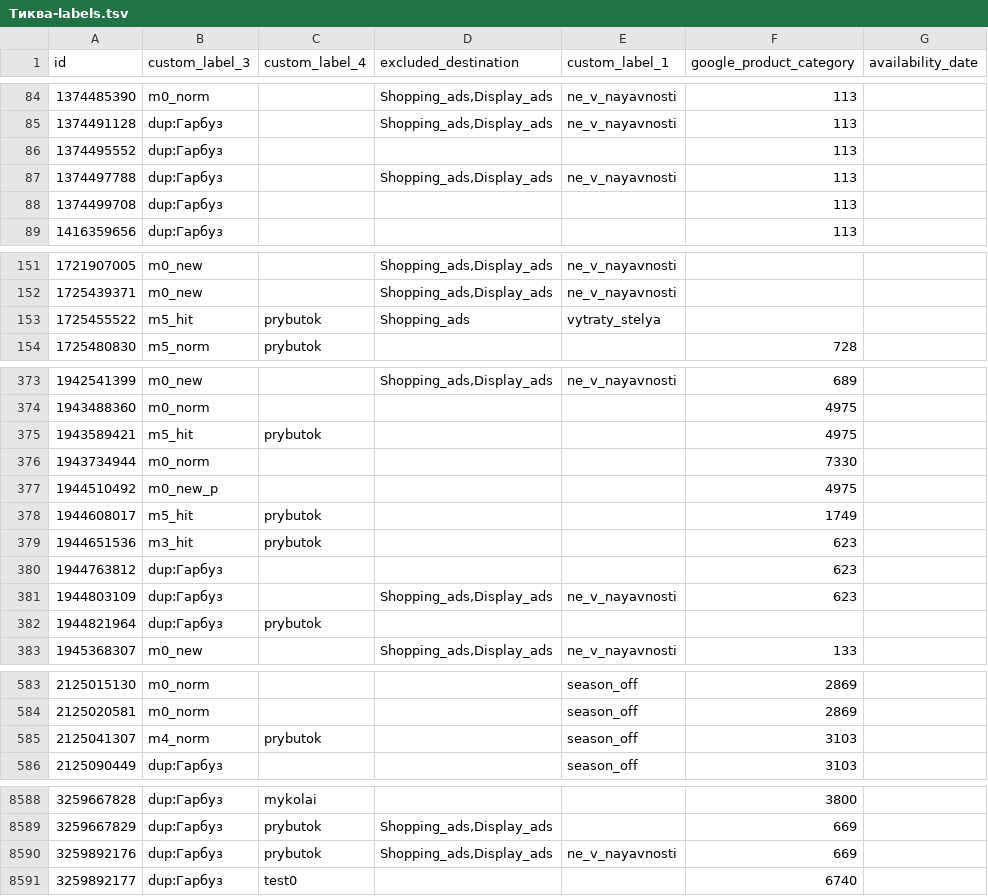
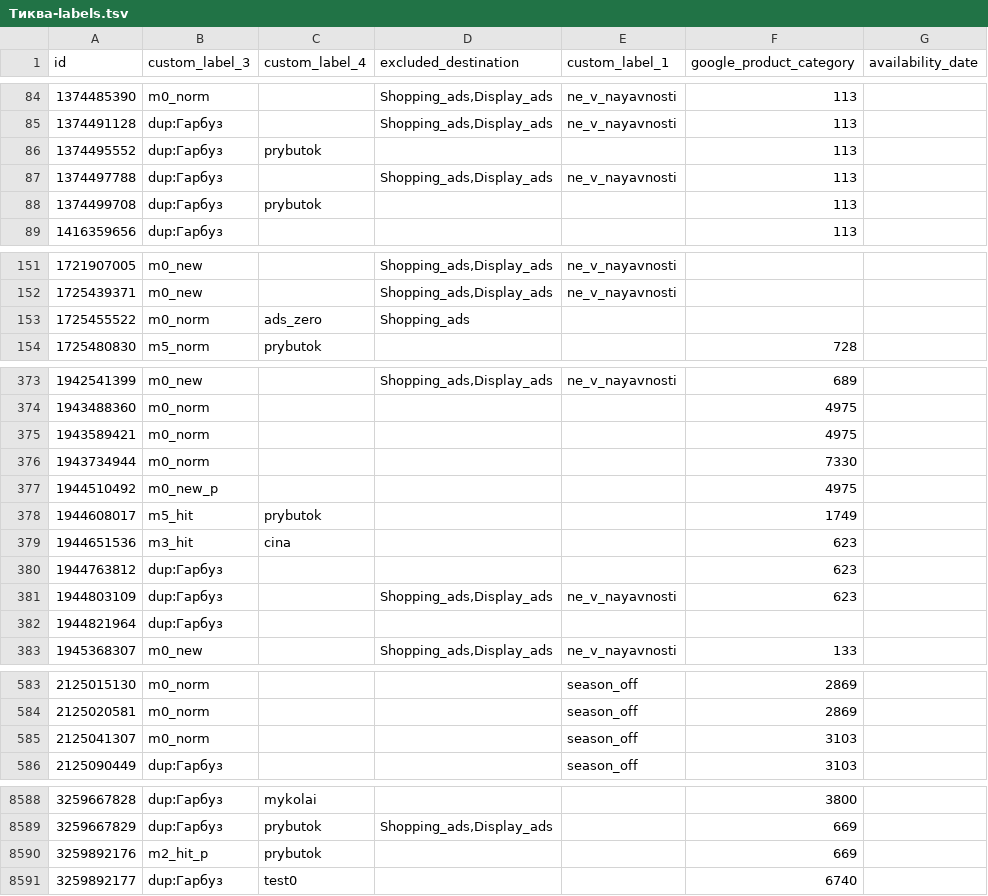
Before and after one commit to enagrosvit-beep/pub, a TSV file: feeds/Тиква-labels.tsv, drawn as a sheet; only a part is shown, gaps mark what is left out; the diff covers the shown part only.

```diff
--- a/feeds/Тиква-labels.tsv
+++ b/feeds/Тиква-labels.tsv
@@ -85,5 +85,5 @@ id	custom_label_3	custom_label_4	excluded_destination	custom_label_1	google_prod
 1374491128	dup:Гарбуз		Shopping_ads,Display_ads	ne_v_nayavnosti	113	
-1374495552	dup:Гарбуз				113	
+1374495552	dup:Гарбуз	prybutok			113	
 1374497788	dup:Гарбуз		Shopping_ads,Display_ads	ne_v_nayavnosti	113	
-1374499708	dup:Гарбуз				113	
+1374499708	dup:Гарбуз	prybutok			113	
 1416359656	dup:Гарбуз				113	
@@ -152,3 +152,3 @@ id	custom_label_3	custom_label_4	excluded_destination	custom_label_1	google_prod
 1725439371	m0_new		Shopping_ads,Display_ads	ne_v_nayavnosti		
-1725455522	m5_hit	prybutok	Shopping_ads	vytraty_stelya		
+1725455522	m0_norm	ads_zero	Shopping_ads			
 1725480830	m5_norm	prybutok			728	
@@ -374,3 +374,3 @@ id	custom_label_3	custom_label_4	excluded_destination	custom_label_1	google_prod
 1943488360	m0_norm				4975	
-1943589421	m5_hit	prybutok			4975	
+1943589421	m0_norm				4975	
 1943734944	m0_norm				7330	
@@ -378,6 +378,6 @@ id	custom_label_3	custom_label_4	excluded_destination	custom_label_1	google_prod
 1944608017	m5_hit	prybutok			1749	
-1944651536	m3_hit	prybutok			623	
+1944651536	m3_hit	cina			623	
 1944763812	dup:Гарбуз				623	
 1944803109	dup:Гарбуз		Shopping_ads,Display_ads	ne_v_nayavnosti	623	
-1944821964	dup:Гарбуз	prybutok				
+1944821964	dup:Гарбуз					
 1945368307	m0_new		Shopping_ads,Display_ads	ne_v_nayavnosti	133	
@@ -584,3 +584,3 @@ id	custom_label_3	custom_label_4	excluded_destination	custom_label_1	google_prod
 2125020581	m0_norm			season_off	2869	
-2125041307	m4_norm	prybutok		season_off	3103	
+2125041307	m0_norm			season_off	3103	
 2125090449	dup:Гарбуз			season_off	3103	
@@ -8589,3 +8589,3 @@ id	custom_label_3	custom_label_4	excluded_destination	custom_label_1	google_prod
 3259667829	dup:Гарбуз	prybutok	Shopping_ads,Display_ads		669	
-3259892176	dup:Гарбуз	prybutok	Shopping_ads,Display_ads	ne_v_nayavnosti	669	
+3259892176	m2_hit_p	prybutok			669	
 3259892177	dup:Гарбуз	test0			6740	
```
Also changed, not shown: 41 edited cells elsewhere in this file, feeds/Едім-labels.tsv, 1 other file.
